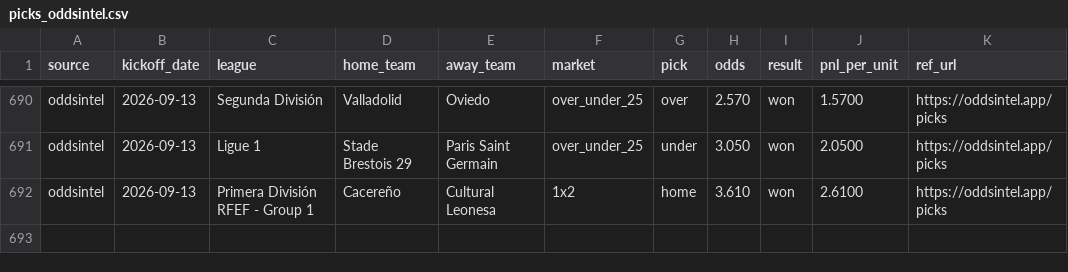
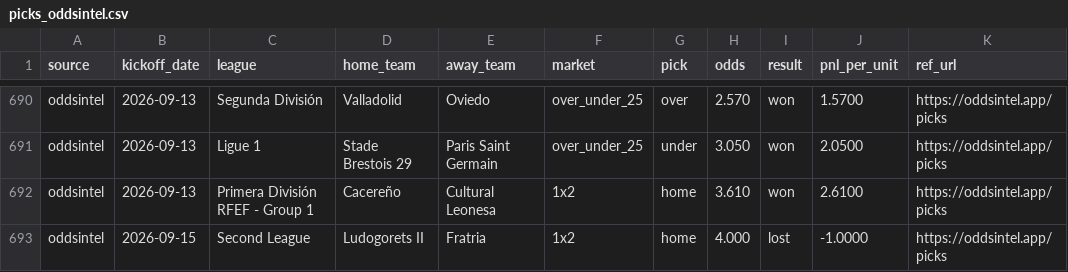
Before and after one commit to msellin/odds-intel-engine, a CSV file: ledger/picks_oddsintel.csv, drawn as a sheet; only a part is shown, gaps mark what is left out; the diff names each change by its address in the sheet, - before the commit and + after, or states it on an @@ line.

```diff
--- a/ledger/picks_oddsintel.csv
+++ b/ledger/picks_oddsintel.csv
+row 693: oddsintel | 2026-09-15 | Second League | Ludogorets II | Fratria | 1x2 | home | 4.000 | lost | -1.0000 | https://oddsintel.app/picks
```
Also changed, not shown: ledger/picks_matched.csv, ledger/picks_winnerodds.csv, 4 other files.
